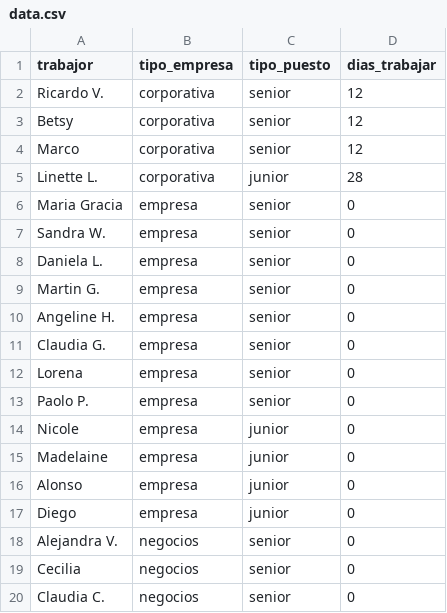
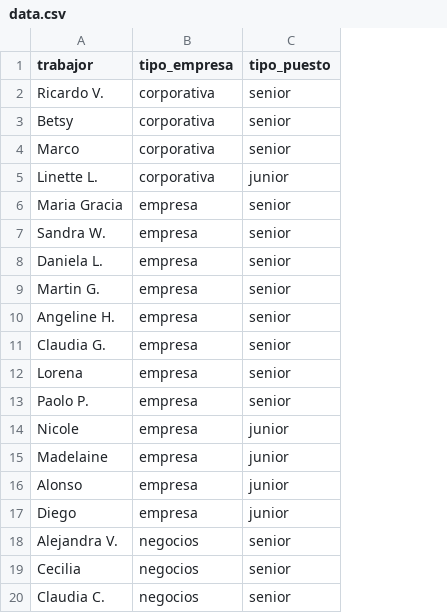
Before and after one commit to axl72/Proschedule, a CSV file: data.csv, drawn as a sheet; the diff names each change by its address in the sheet, - before the commit and + after, or states it on an @@ line.

Commit message:
Se eliminó la columna 'Días a trabajar'

```diff
--- a/data.csv
+++ b/data.csv
-column D (dias_trabajar), rows 2-20: 12 | 12 | 12 | 28 | 0 | 0 | 0 | 0 | 0 | 0 | 0 | 0 | 0 | 0 | 0 | 0 | 0 | 0 | 0
```
